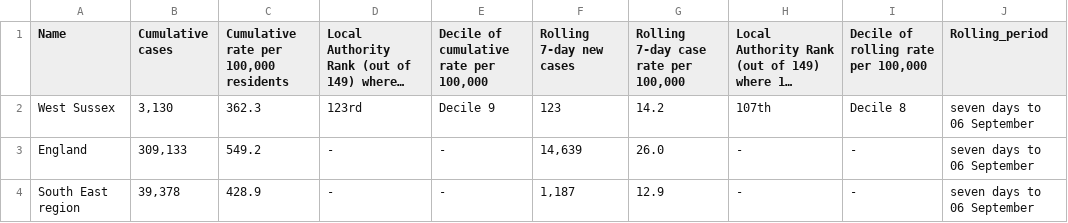
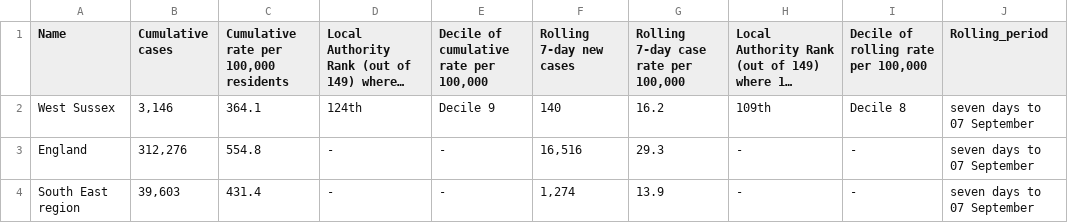
Before and after one commit to psychty/wsx_covid_datapack_public, a CSV file: Outputs/utla_rate_wsx.csv, drawn as a sheet; long unchanged cells end in …; the diff names each change by its address in the sheet, - before the commit and + after, or states it on an @@ line.

```diff
--- a/Outputs/utla_rate_wsx.csv
+++ b/Outputs/utla_rate_wsx.csv
-B2 (Cumulative cases): 3,130
+B2 (Cumulative cases): 3,146
-C2: 362.3
+C2: 364.1
-D2: 123rd
+D2: 124th
-F2 (Rolling 7-day new cases): 123
+F2 (Rolling 7-day new cases): 140
-G2: 14.2
+G2: 16.2
-H2: 107th
+H2: 109th
-J2:J4 (Rolling_period): seven days to 06 September
+J2:J4 (Rolling_period): seven days to 07 September
-B3 (Cumulative cases): 309,133
+B3 (Cumulative cases): 312,276
-C3: 549.2
+C3: 554.8
-F3 (Rolling 7-day new cases): 14,639
+F3 (Rolling 7-day new cases): 16,516
-G3: 26.0
+G3: 29.3
-B4 (Cumulative cases): 39,378
+B4 (Cumulative cases): 39,603
-C4: 428.9
+C4: 431.4
-F4 (Rolling 7-day new cases): 1,187
+F4 (Rolling 7-day new cases): 1,274
-G4: 12.9
+G4: 13.9
```
Also changed, not shown: Outputs/ltla_rate_wsx.csv, 34 other files.
